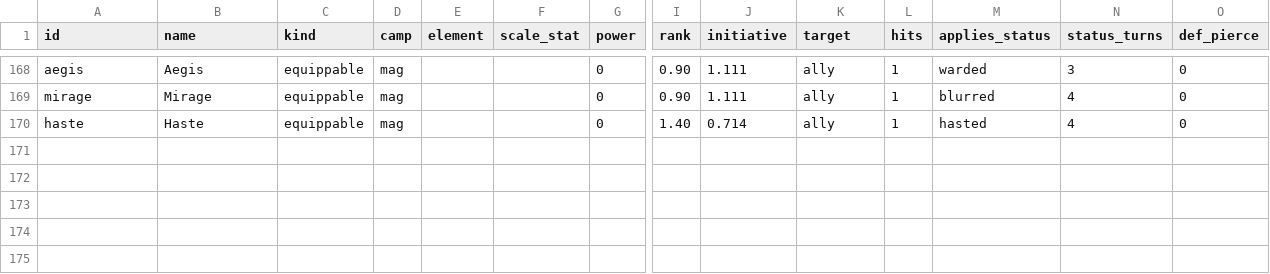
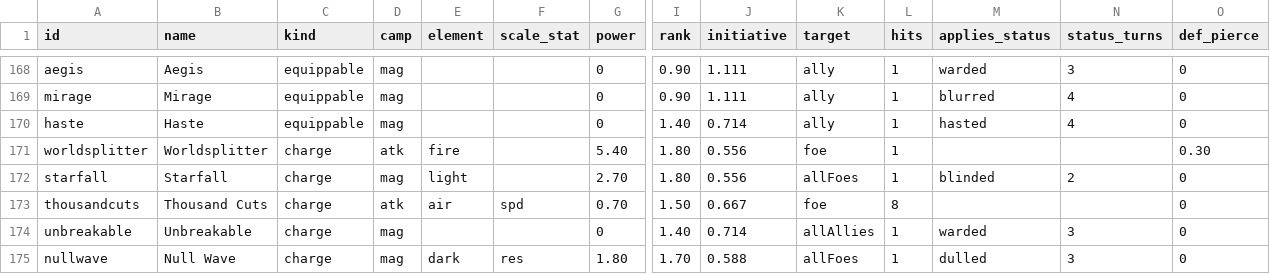
Before and after one commit to Betrome/Farroad, a CSV file: farroadactions.csv, drawn as a sheet; only a part is shown, gaps mark what is left out; rows hold the shown columns only; the diff names each change by its address in the sheet, - before the commit and + after, or states it on an @@ line.

```diff
--- a/farroadactions.csv
+++ b/farroadactions.csv
+row 171: worldsplitter | Worldsplitter | charge | atk | fire |  | 5.40 | 1.80 | 0.556 | foe | 1 |  |  | 0.30
+row 172: starfall | Starfall | charge | mag | light |  | 2.70 | 1.80 | 0.556 | allFoes | 1 | blinded | 2 | 0
+row 173: thousandcuts | Thousand Cuts | charge | atk | air | spd | 0.70 | 1.50 | 0.667 | foe | 8 |  |  | 0
+row 174: unbreakable | Unbreakable | charge | mag |  |  | 0 | 1.40 | 0.714 | allAllies | 1 | warded | 3 | 0
+row 175: nullwave | Null Wave | charge | mag | dark | res | 1.80 | 1.70 | 0.588 | allFoes | 1 | dulled | 3 | 0
```
Also changed, not shown: farroadquests.csv, farroadunits.csv, 3 other files.
